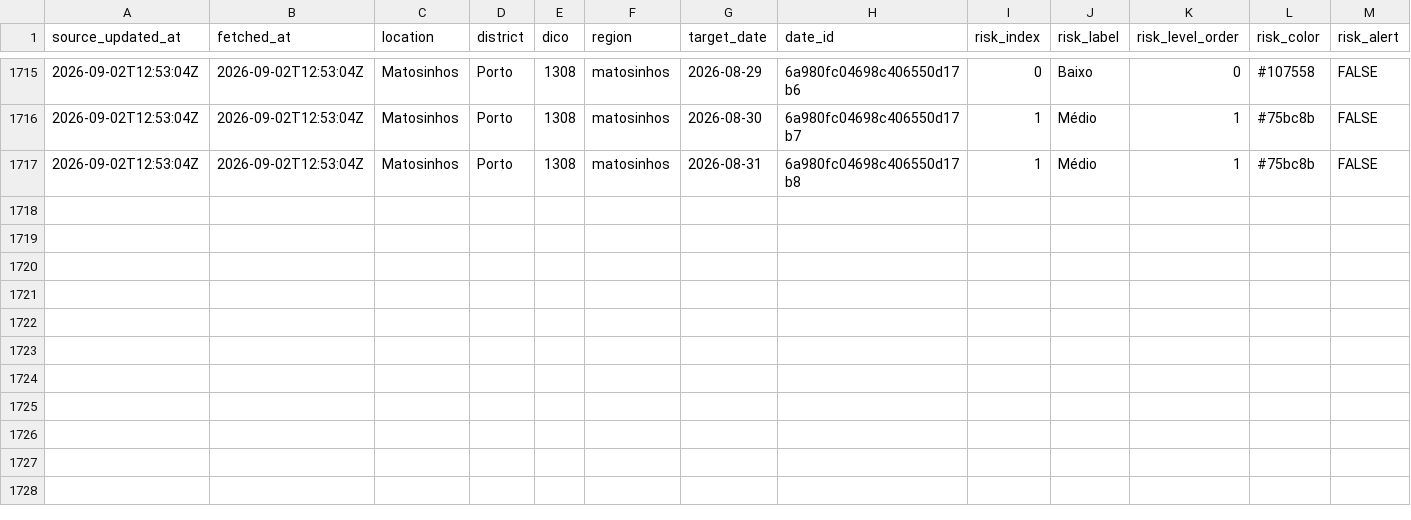
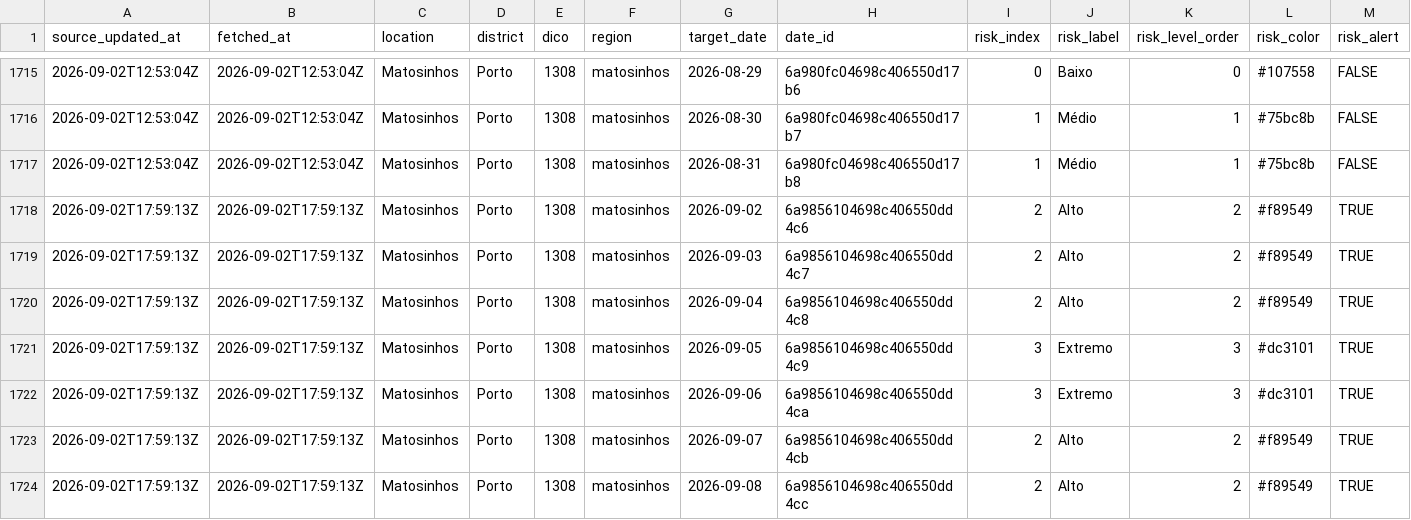
Before and after one commit to DBLQA90/qualar_matosinhos, a CSV file: data/clima_extremo_matosinhos_risk.csv, drawn as a sheet; only a part is shown, gaps mark what is left out; rows hold the shown columns only; the diff names each change by its address in the sheet, - before the commit and + after, or states it on an @@ line.

```diff
--- a/data/clima_extremo_matosinhos_risk.csv
+++ b/data/clima_extremo_matosinhos_risk.csv
+row 1718: 2026-09-02T17:59:13Z | 2026-09-02T17:59:13Z | Matosinhos | Porto | 1308 | matosinhos | 2026-09-02 | 6a9856104698c406550dd4c6 | 2 | Alto | 2 | #f89549 | TRUE
+row 1719: 2026-09-02T17:59:13Z | 2026-09-02T17:59:13Z | Matosinhos | Porto | 1308 | matosinhos | 2026-09-03 | 6a9856104698c406550dd4c7 | 2 | Alto | 2 | #f89549 | TRUE
+row 1720: 2026-09-02T17:59:13Z | 2026-09-02T17:59:13Z | Matosinhos | Porto | 1308 | matosinhos | 2026-09-04 | 6a9856104698c406550dd4c8 | 2 | Alto | 2 | #f89549 | TRUE
+row 1721: 2026-09-02T17:59:13Z | 2026-09-02T17:59:13Z | Matosinhos | Porto | 1308 | matosinhos | 2026-09-05 | 6a9856104698c406550dd4c9 | 3 | Extremo | 3 | #dc3101 | TRUE
+row 1722: 2026-09-02T17:59:13Z | 2026-09-02T17:59:13Z | Matosinhos | Porto | 1308 | matosinhos | 2026-09-06 | 6a9856104698c406550dd4ca | 3 | Extremo | 3 | #dc3101 | TRUE
+row 1723: 2026-09-02T17:59:13Z | 2026-09-02T17:59:13Z | Matosinhos | Porto | 1308 | matosinhos | 2026-09-07 | 6a9856104698c406550dd4cb | 2 | Alto | 2 | #f89549 | TRUE
+row 1724: 2026-09-02T17:59:13Z | 2026-09-02T17:59:13Z | Matosinhos | Porto | 1308 | matosinhos | 2026-09-08 | 6a9856104698c406550dd4cc | 2 | Alto | 2 | #f89549 | TRUE
```
Also changed, not shown: data/ipma_matosinhos_station_observations.csv, data/openmeteo_matosinhos_extraction_status.csv, 18 other files.
